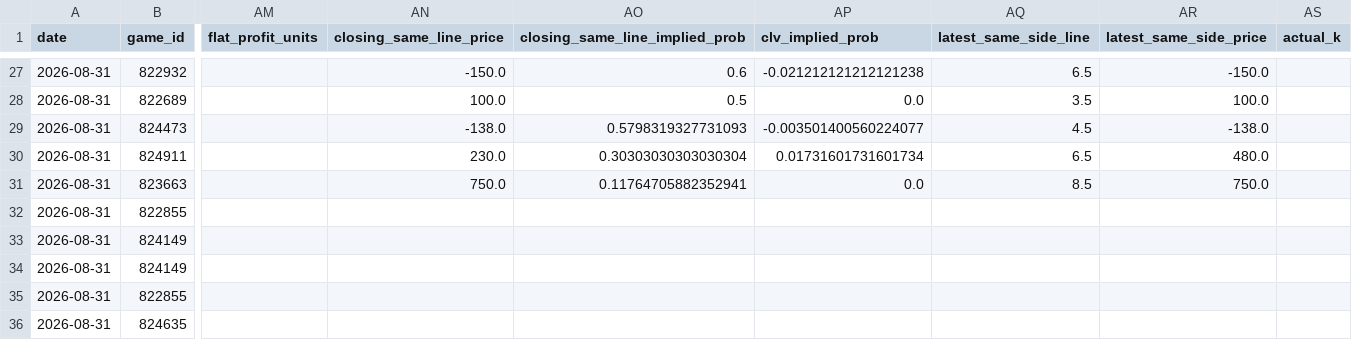
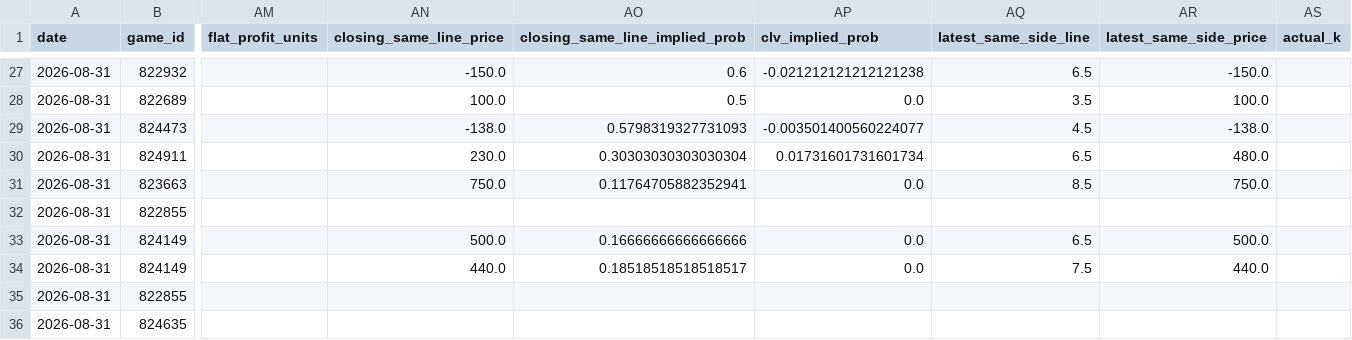
Before and after one commit to meverhart913/mlb-betting-lab, a CSV file: data/current/fanduel_pitcher_k_paper_history.csv, drawn as a sheet; only a part is shown, gaps mark what is left out; the diff names each change by its address in the sheet, - before the commit and + after, or states it on an @@ line.

```diff
--- a/data/current/fanduel_pitcher_k_paper_history.csv
+++ b/data/current/fanduel_pitcher_k_paper_history.csv
-AN33 (closing_same_line_price): (empty)
+AN33 (closing_same_line_price): 500.0
-AO33 (closing_same_line_implied_prob): (empty)
+AO33 (closing_same_line_implied_prob): 0.16666666666666666
-AP33:AP34 (clv_implied_prob): (empty)
+AP33:AP34 (clv_implied_prob): 0.0
-AQ33 (latest_same_side_line): (empty)
+AQ33 (latest_same_side_line): 6.5
-AR33 (latest_same_side_price): (empty)
+AR33 (latest_same_side_price): 500.0
-AN34 (closing_same_line_price): (empty)
+AN34 (closing_same_line_price): 440.0
-AO34 (closing_same_line_implied_prob): (empty)
+AO34 (closing_same_line_implied_prob): 0.18518518518518517
-AQ34 (latest_same_side_line): (empty)
+AQ34 (latest_same_side_line): 7.5
-AR34 (latest_same_side_price): (empty)
+AR34 (latest_same_side_price): 440.0
```
Also changed, not shown: 2 other files.
